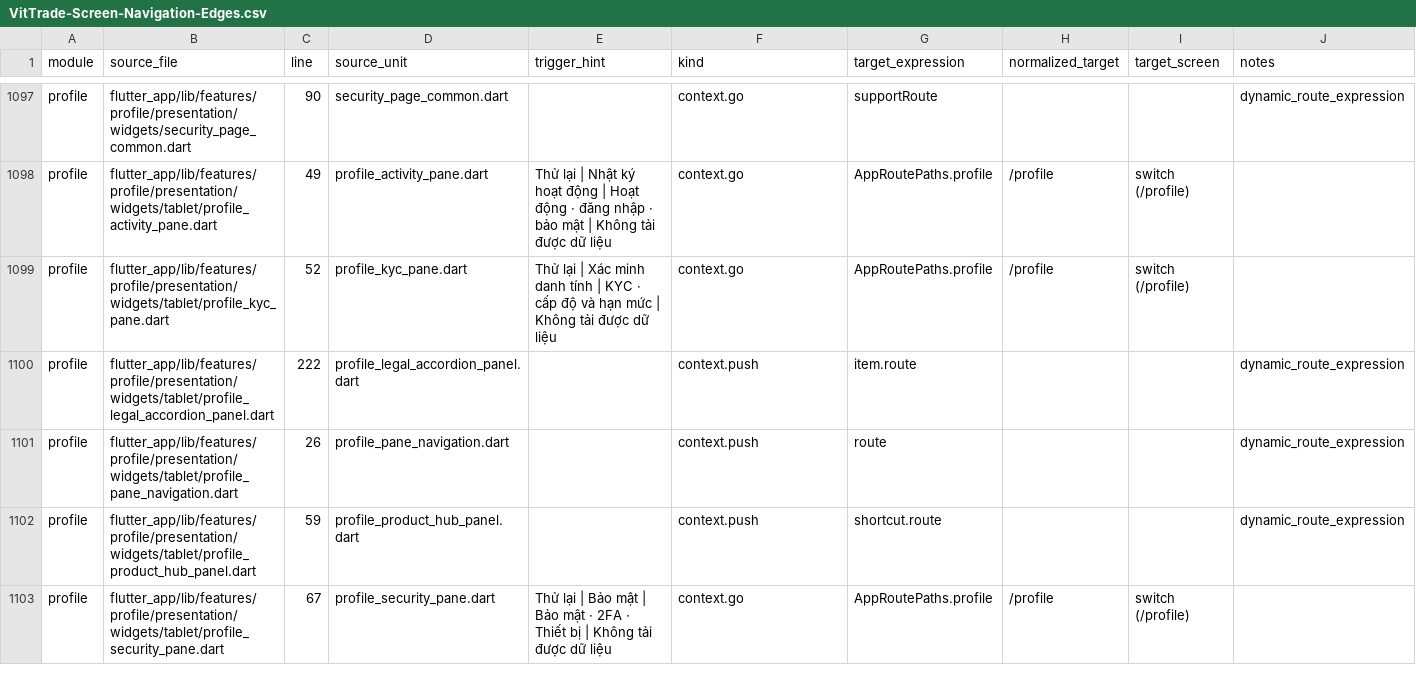
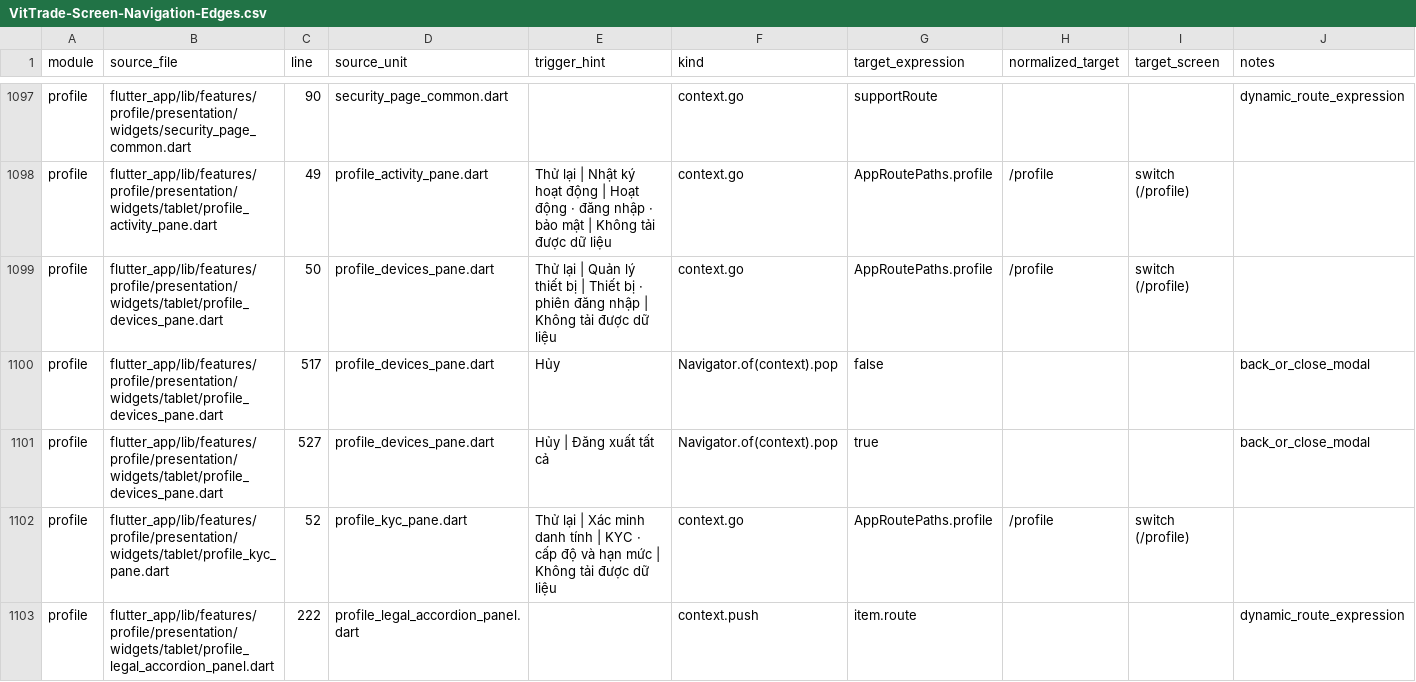
Before and after one commit to LonelyTraderBay/vittrade-flutter, a CSV file: docs/02_FLUTTER_MIGRATION/audits/VitTrade-Screen-Navigation-Edges.csv, drawn as a sheet; only a part is shown, gaps mark what is left out; the shorter side is filled out with more unchanged rows; the diff names each change by its address in the sheet, - before the commit and + after, or states it on an @@ line.

Commit message:
Port pane Quản lý thiết bị tablet (SC-165) thay placeholder, kèm test confirm
ProfileDevicesPane: port public nội dung DeviceManagementPage phone (card
tổng quan tin cậy, VitHighRiskStatePanel rà soát phiên, card thiết bị hiện
tại, card thiết bị khác kèm toggle tin cậy + đăng xuất từng cái qua
showVitConfirmDialog, nút đăng xuất tất cả qua preview sheet leo thang)
vào ProfilePaneScaffold theo R2. Chuẩn hóa alpha viền cảnh báo .42 → .34
và .24 → .22 theo thang tint; sheet logout-all thêm
NeverScrollableScrollPhysics theo chuẩn scroll physics; dịch chuỗi
high-risk baseline sang tiếng Việt cho pane mới.

Test: render beside menu (4 thiết bị mock), mở confirm đăng xuất 1 thiết
bị và hủy giữ nguyên thiết bị. Test utility-route chuyển sang placeholder
SC-163 còn lại. Đổi tên class tránh ratchet duplicate widget (DEBT-86).

Kiểm chứng: preflight_check PASS toàn bộ (P1-P4, full suite 3797 test).

```diff
--- a/docs/02_FLUTTER_MIGRATION/audits/VitTrade-Screen-Navigation-Edges.csv
+++ b/docs/02_FLUTTER_MIGRATION/audits/VitTrade-Screen-Navigation-Edges.csv
+row 1099: profile | flutter_app/lib/features/profile/presentation/widgets/tablet/profile_devices_pane.dart | 50 | profile_devices_pane.dart | Thử lại | Quản lý thiết bị | Thiết bị · phiên đăng nhập | Không tải được dữ liệu | context.go | AppRoutePaths.profile | /profile | switch (/profile)
+row 1100: profile | flutter_app/lib/features/profile/presentation/widgets/tablet/profile_devices_pane.dart | 517 | profile_devices_pane.dart | Hủy | Navigator.of(context).pop | false |  |  | back_or_close_modal
+row 1101: profile | flutter_app/lib/features/profile/presentation/widgets/tablet/profile_devices_pane.dart | 527 | profile_devices_pane.dart | Hủy | Đăng xuất tất cả | Navigator.of(context).pop | true |  |  | back_or_close_modal
```
Also changed, not shown: docs/02_FLUTTER_MIGRATION/audits/VitTrade-Card-Tile-Audit.csv, docs/02_FLUTTER_MIGRATION/audits/VitTrade-Card-Tile-Migration-Manifest.csv, 16 other files.
